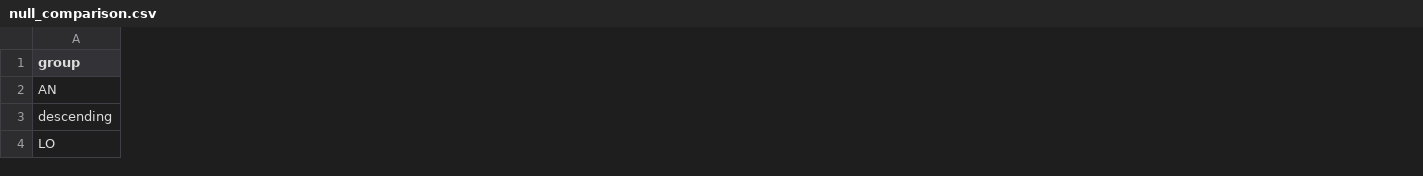
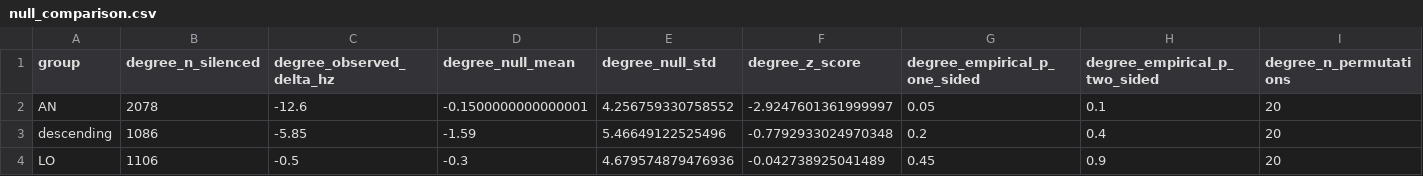
Before and after one commit to cbaker20-cyber/connectome-perturbation, a CSV file: results/jo_ground_truth_n20/null_comparison.csv, drawn as a sheet; only a part is shown; the diff covers the shown part only; the diff names each change by its address in the sheet, - before the commit and + after, or states it on an @@ line.

Commit message:
results: finalize aggregated null comparisons

```diff
--- a/results/jo_ground_truth_n20/null_comparison.csv
+++ b/results/jo_ground_truth_n20/null_comparison.csv
+column B (degree_n_silenced), rows 2-4: 2078 | 1086 | 1106
+column C (degree_observed_delta_hz), rows 2-4: -12.6 | -5.85 | -0.5
+column D (degree_null_mean), rows 2-4: -0.1500000000000001 | -1.59 | -0.3
+column E (degree_null_std), rows 2-4: 4.256759330758552 | 5.46649122525496 | 4.679574879476936
+column F (degree_z_score), rows 2-4: -2.9247601361999997 | -0.7792933024970348 | -0.042738925041489
+column G (degree_empirical_p_one_sided), rows 2-4: 0.05 | 0.2 | 0.45
+column H (degree_empirical_p_two_sided), rows 2-4: 0.1 | 0.4 | 0.9
+column I (degree_n_permutations), rows 2-4: all 20
```
Also changed, not shown: 2 added columns and 44 edited cells elsewhere in this file, 2 other files.
